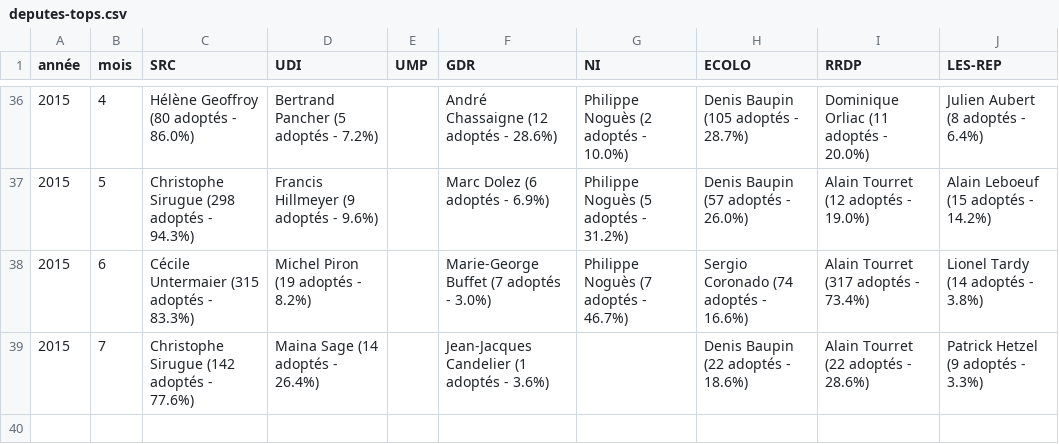
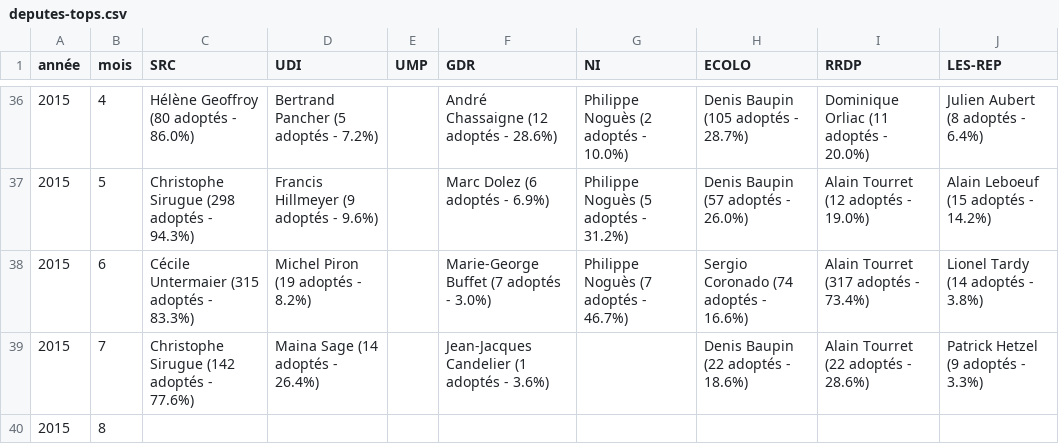
Before and after one commit to regardscitoyens/top-amendements-adoptes, a CSV file: data/deputes-tops.csv, drawn as a sheet; only a part is shown, gaps mark what is left out.

Commit message:
update data

```diff
--- a/data/deputes-tops.csv
+++ b/data/deputes-tops.csv
@@ -39 +39,2 @@ année,mois,SRC,UDI,UMP,GDR,NI,ECOLO,RRDP,LES-REP
 2015,7,Christophe Sirugue (142 adoptés - 77.6%),Maina Sage (14 adoptés - 26.4%),,Jean-Jacques Candelier (1 adoptés - 3.6%),,Denis Baupin (22 adoptés - 18.6%),Alain Tourret (22 adoptés - 28.6%),Patrick Hetzel (9 adoptés - 3.3%)
+2015,8,,,,,,,,
```
Also changed, not shown: data/senateurs-tops.csv, 2 other files.
